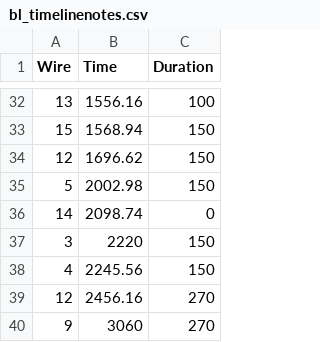
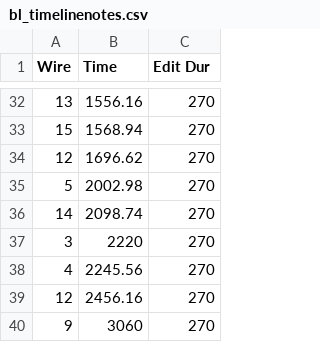
Before and after one commit to proxycase/blood_lines, a CSV file: bl_arduinoController/data/bl_timelinenotes.csv, drawn as a sheet; only a part is shown, gaps mark what is left out; the diff covers the shown part only.

Commit message:
Change note durations

```diff
--- a/bl_arduinoController/data/bl_timelinenotes.csv
+++ b/bl_arduinoController/data/bl_timelinenotes.csv
@@ -1 +1 @@
-Wire,Time,Duration
+Wire,Time,Edit Dur
@@ -32,8 +32,8 @@ Wire,Time,Duration
-13,1556.16,100
-15,1568.94,150
-12,1696.62,150
-5,2002.98,150
-14,2098.74,0
-3,2220,150
-4,2245.56,150
+13,1556.16,270
+15,1568.94,270
+12,1696.62,270
+5,2002.98,270
+14,2098.74,270
+3,2220,270
+4,2245.56,270
 12,2456.16,270
```
Also changed, not shown: 23 edited cells elsewhere in this file, 2 other files.
